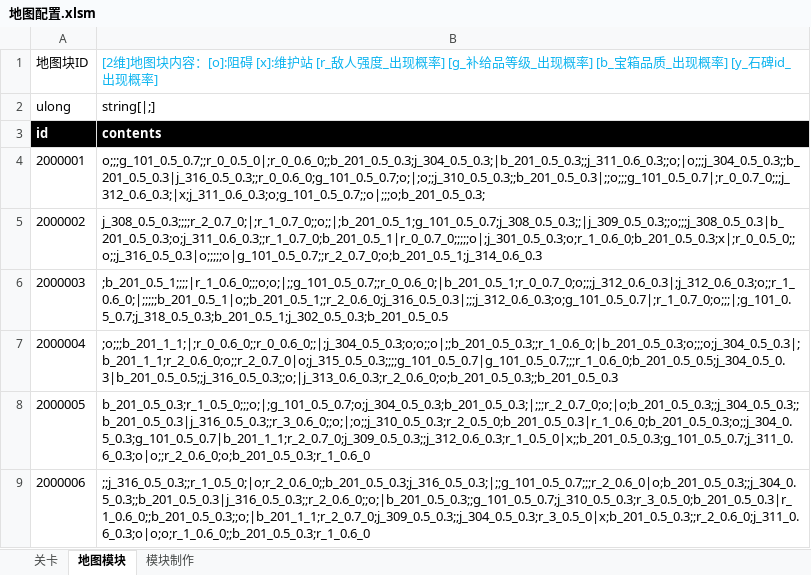
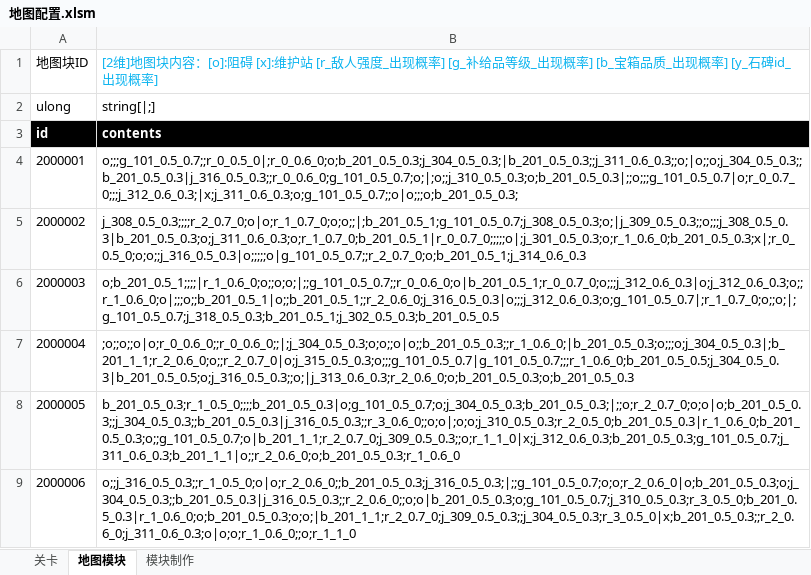
Before and after one commit to Canvastudio/Prometheus, an Excel workbook: Design/原始配置表/地图配置.xlsm, sheet 地图模块, drawn as a sheet; values as stored, in another font and other column widths than the file's, no borders; charts and pictures and conditional formats and table styles not drawn; the diff names each change by its address in the sheet, - before the commit and + after, or states it on an @@ line.

```diff
--- a/Design/原始配置表/地图配置.xlsm (sheet 地图模块)
+++ b/Design/原始配置表/地图配置.xlsm (sheet 地图模块)
-B4: o;;;g_101_0.5_0.7;;r_0_0.5_0|;r_0_0.6_0;;b_201_0.5_0.3;j_304_0.5_0.3;|b_201_0.5_0.3;;j_311_0.6_0.3;;o;|o;;;j_304_0.5_0.3;;b_201_0.5_0.3|j_316_0.5_0.3;;r_0_0.6_0;g_101_0.5_0.7;o;|;o;;j_310_0.5_0.3;;b_201_0.5_0.3|;;o;;;g_101_0.5_0.7|;r_0_0.7_0;;;j_312_0.6_0.3;|x;j_311_0.6_0.3;o;g_101_0.5_0.7;;o|;;;o;b_201_0.5_0.3;
+B4: o;;;g_101_0.5_0.7;;r_0_0.5_0|;r_0_0.6_0;o;b_201_0.5_0.3;j_304_0.5_0.3;|b_201_0.5_0.3;;j_311_0.6_0.3;;o;|o;;o;j_304_0.5_0.3;;b_201_0.5_0.3|j_316_0.5_0.3;;r_0_0.6_0;g_101_0.5_0.7;o;|;o;;j_310_0.5_0.3;o;b_201_0.5_0.3|;;o;;;g_101_0.5_0.7|o;r_0_0.7_0;;;j_312_0.6_0.3;|x;j_311_0.6_0.3;o;g_101_0.5_0.7;;o|o;;;o;b_201_0.5_0.3;
-B5: j_308_0.5_0.3;;;;r_2_0.7_0;|;r_1_0.7_0;;o;;|;b_201_0.5_1;g_101_0.5_0.7;j_308_0.5_0.3;;|j_309_0.5_0.3;;o;;;j_308_0.5_0.3|b_201_0.5_0.3;o;j_311_0.6_0.3;;r_1_0.7_0;b_201_0.5_1|r_0_0.7_0;;;;;o|;j_301_0.5_0.3;o;r_1_0.6_0;b_201_0.5_0.3;x|;r_0_0.5_0;;o;;j_316_0.5_0.3|o;;;;;o|g_101_0.5_0.7;;r_2_0.7_0;o;b_201_0.5_1;j_314_0.6_0.3
+B5: j_308_0.5_0.3;;;;r_2_0.7_0;o|o;r_1_0.7_0;o;o;;|;b_201_0.5_1;g_101_0.5_0.7;j_308_0.5_0.3;o;|j_309_0.5_0.3;;o;;;j_308_0.5_0.3|b_201_0.5_0.3;o;j_311_0.6_0.3;o;r_1_0.7_0;b_201_0.5_1|r_0_0.7_0;;;;;o|;j_301_0.5_0.3;o;r_1_0.6_0;b_201_0.5_0.3;x|;r_0_0.5_0;o;o;;j_316_0.5_0.3|o;;;;;o|g_101_0.5_0.7;;r_2_0.7_0;o;b_201_0.5_1;j_314_0.6_0.3
-B6: ;b_201_0.5_1;;;;|r_1_0.6_0;;;o;o;|;;g_101_0.5_0.7;;r_0_0.6_0;|b_201_0.5_1;r_0_0.7_0;o;;;j_312_0.6_0.3|;j_312_0.6_0.3;o;;r_1_0.6_0;|;;;;;b_201_0.5_1|o;;b_201_0.5_1;;r_2_0.6_0;j_316_0.5_0.3|;;;j_312_0.6_0.3;o;g_101_0.5_0.7|;r_1_0.7_0;o;;;|;g_101_0.5_0.7;j_318_0.5_0.3;b_201_0.5_1;j_302_0.5_0.3;b_201_0.5_0.5
+B6: o;b_201_0.5_1;;;;|r_1_0.6_0;o;;o;o;|;;g_101_0.5_0.7;;r_0_0.6_0;o|b_201_0.5_1;r_0_0.7_0;o;;;j_312_0.6_0.3|o;j_312_0.6_0.3;o;;r_1_0.6_0;o|;;;o;;b_201_0.5_1|o;;b_201_0.5_1;;r_2_0.6_0;j_316_0.5_0.3|o;;;j_312_0.6_0.3;o;g_101_0.5_0.7|;r_1_0.7_0;o;;o;|;g_101_0.5_0.7;j_318_0.5_0.3;b_201_0.5_1;j_302_0.5_0.3;b_201_0.5_0.5
-B7: ;o;;;b_201_1_1;|;r_0_0.6_0;;r_0_0.6_0;;|;j_304_0.5_0.3;o;o;;o|;;b_201_0.5_0.3;;r_1_0.6_0;|b_201_0.5_0.3;o;;;o;j_304_0.5_0.3|;b_201_1_1;r_2_0.6_0;o;;r_2_0.7_0|o;j_315_0.5_0.3;;;;g_101_0.5_0.7|g_101_0.5_0.7;;;r_1_0.6_0;b_201_0.5_0.5;j_304_0.5_0.3|b_201_0.5_0.5;;j_316_0.5_0.3;;o;|j_313_0.6_0.3;r_2_0.6_0;o;b_201_0.5_0.3;;b_201_0.5_0.3
+B7: ;o;;o;;o|o;r_0_0.6_0;;r_0_0.6_0;;|;j_304_0.5_0.3;o;o;;o|o;;b_201_0.5_0.3;;r_1_0.6_0;|b_201_0.5_0.3;o;;;o;j_304_0.5_0.3|;b_201_1_1;r_2_0.6_0;o;;r_2_0.7_0|o;j_315_0.5_0.3;o;;;g_101_0.5_0.7|g_101_0.5_0.7;;;r_1_0.6_0;b_201_0.5_0.5;j_304_0.5_0.3|b_201_0.5_0.5;o;j_316_0.5_0.3;;o;|j_313_0.6_0.3;r_2_0.6_0;o;b_201_0.5_0.3;o;b_201_0.5_0.3
-B8: b_201_0.5_0.3;r_1_0.5_0;;;o;|;g_101_0.5_0.7;o;j_304_0.5_0.3;b_201_0.5_0.3;|;;;r_2_0.7_0;o;|o;b_201_0.5_0.3;;j_304_0.5_0.3;;b_201_0.5_0.3|j_316_0.5_0.3;;r_3_0.6_0;;o;|;o;;j_310_0.5_0.3;r_2_0.5_0;b_201_0.5_0.3|r_1_0.6_0;b_201_0.5_0.3;o;;j_304_0.5_0.3;g_101_0.5_0.7|b_201_1_1;r_2_0.7_0;j_309_0.5_0.3;;j_312_0.6_0.3;r_1_0.5_0|x;;b_201_0.5_0.3;g_101_0.5_0.7;j_311_0.6_0.3;o|o;;r_2_0.6_0;o;b_201_0.5_0.3;r_1_0.6_0
+B8: b_201_0.5_0.3;r_1_0.5_0;;;;b_201_0.5_0.3|o;g_101_0.5_0.7;o;j_304_0.5_0.3;b_201_0.5_0.3;|;;o;r_2_0.7_0;o;o|o;b_201_0.5_0.3;;j_304_0.5_0.3;;b_201_0.5_0.3|j_316_0.5_0.3;;r_3_0.6_0;;o;o|;o;o;j_310_0.5_0.3;r_2_0.5_0;b_201_0.5_0.3|r_1_0.6_0;b_201_0.5_0.3;o;;g_101_0.5_0.7;o|b_201_1_1;r_2_0.7_0;j_309_0.5_0.3;;o;r_1_1_0|x;j_312_0.6_0.3;b_201_0.5_0.3;g_101_0.5_0.7;j_311_0.6_0.3;b_201_1_1|o;;r_2_0.6_0;o;b_201_0.5_0.3;r_1_0.6_0
-B9: ;;j_316_0.5_0.3;;r_1_0.5_0;|o;r_2_0.6_0;;b_201_0.5_0.3;j_316_0.5_0.3;|;;g_101_0.5_0.7;;;r_2_0.6_0|o;b_201_0.5_0.3;;j_304_0.5_0.3;;b_201_0.5_0.3|j_316_0.5_0.3;;r_2_0.6_0;;o;|b_201_0.5_0.3;;g_101_0.5_0.7;j_310_0.5_0.3;r_3_0.5_0;b_201_0.5_0.3|r_1_0.6_0;;b_201_0.5_0.3;;o;|b_201_1_1;r_2_0.7_0;j_309_0.5_0.3;;j_304_0.5_0.3;r_3_0.5_0|x;b_201_0.5_0.3;;r_2_0.6_0;j_311_0.6_0.3;o|o;o;r_1_0.6_0;;b_201_0.5_0.3;r_1_0.6_0
+B9: o;;j_316_0.5_0.3;;r_1_0.5_0;o|o;r_2_0.6_0;;b_201_0.5_0.3;j_316_0.5_0.3;|;;g_101_0.5_0.7;o;o;r_2_0.6_0|o;b_201_0.5_0.3;o;j_304_0.5_0.3;;b_201_0.5_0.3|j_316_0.5_0.3;;r_2_0.6_0;;o;o|b_201_0.5_0.3;o;g_101_0.5_0.7;j_310_0.5_0.3;r_3_0.5_0;b_201_0.5_0.3|r_1_0.6_0;o;b_201_0.5_0.3;o;o;|b_201_1_1;r_2_0.7_0;j_309_0.5_0.3;;j_304_0.5_0.3;r_3_0.5_0|x;b_201_0.5_0.3;;r_2_0.6_0;j_311_0.6_0.3;o|o;o;r_1_0.6_0;;o;r_1_1_0
```
Also changed, not shown: sheet 模块制作, charts or pictures, Design/原始配置表/技能.xlsm, Design/原始配置表/自定义参数.xlsm, 4 other files.
